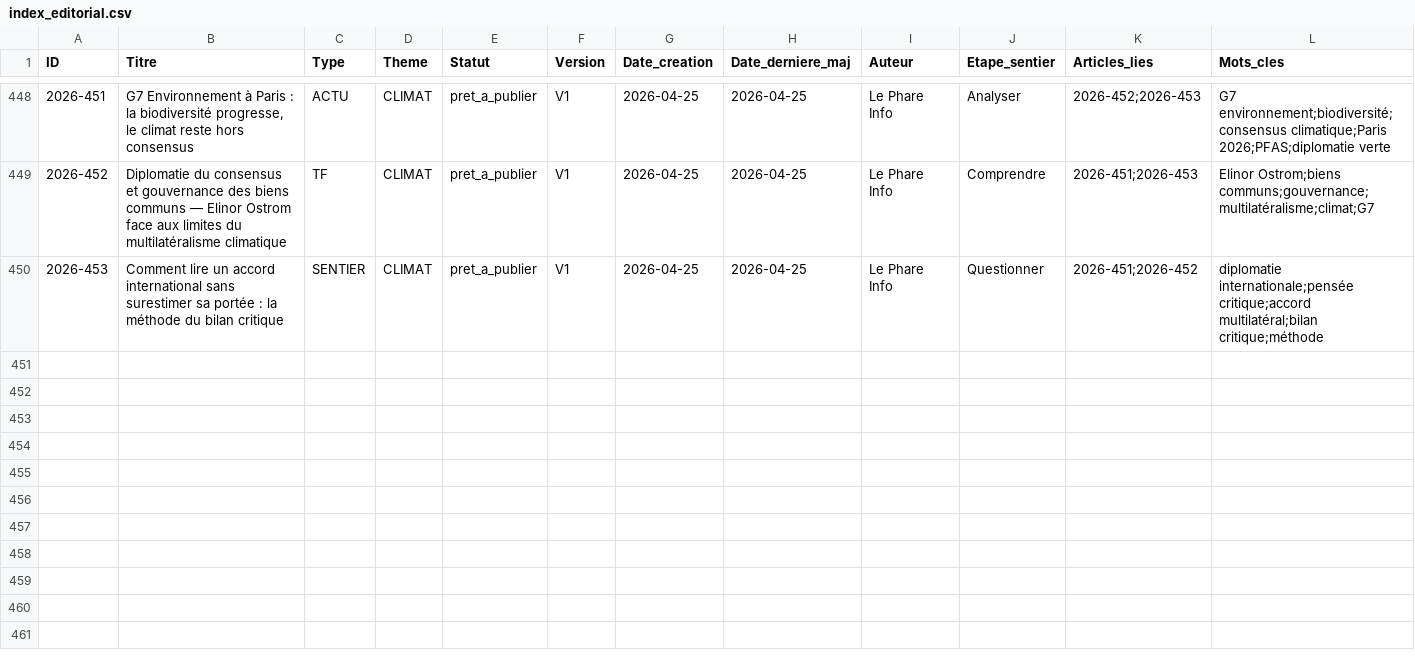
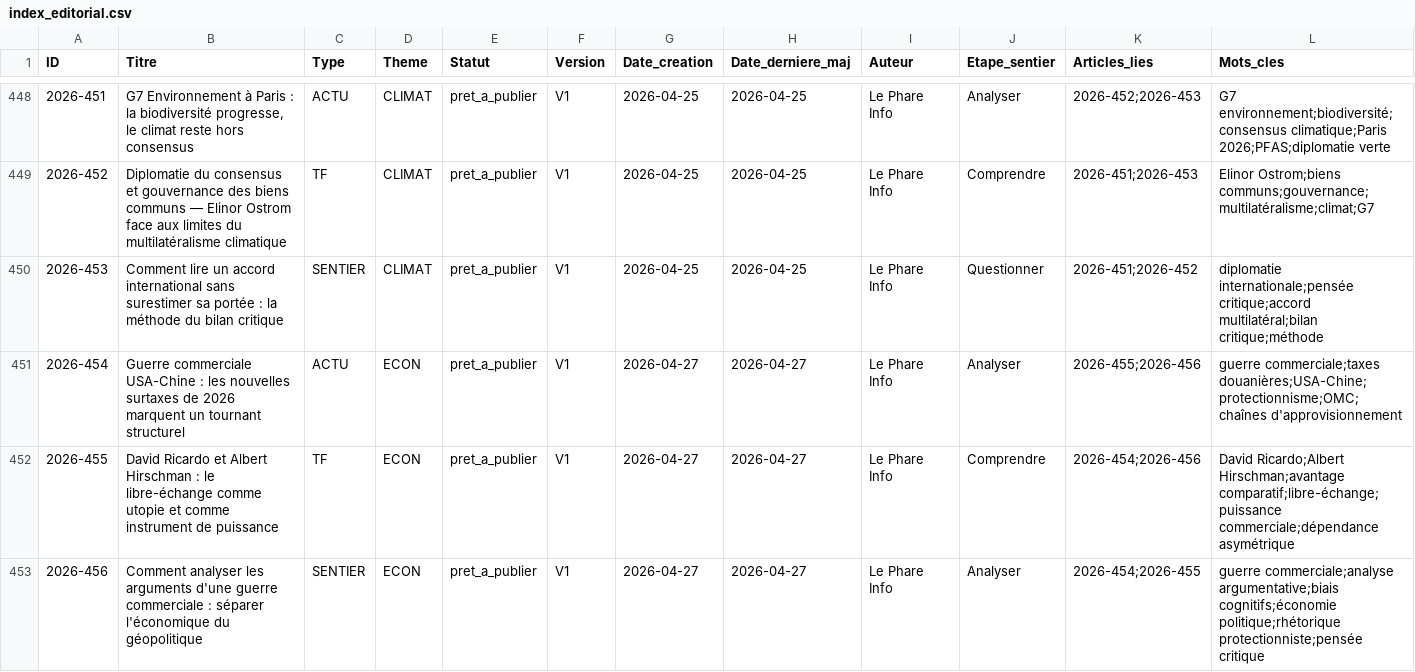
Before and after one commit to biascamano/LePhare_Editorial, a CSV file: index_editorial.csv, drawn as a sheet; only a part is shown, gaps mark what is left out; rows hold the shown columns only; the diff names each change by its address in the sheet, - before the commit and + after, or states it on an @@ line.

Commit message:
Daily run 2026-04-27 — Guerre commerciale USA-Chine : triptyque ECON
Articles 2026-454 (ACTU), 2026-455 (TF), 2026-456 (SENTIER) générés par Claude Sonnet 4.6 direct.
Topic : escalade tarifaire USA-Chine 145 %/125 % — rivalité de systèmes et ordre libéral en crise.
WordPress push à effectuer manuellement (restriction réseau sandbox).
Résolution conflit index : intégration des runs orphelins 2026-448 à 2026-453 (24-25 avril).

```diff
--- a/index_editorial.csv
+++ b/index_editorial.csv
+row 451: 2026-454 | Guerre commerciale USA-Chine : les nouvelles surtaxes de 2026 marquent un tournant structurel | ACTU | ECON | pret_a_publier | V1 | 2026-04-27 | 2026-04-27 | Le Phare Info | Analyser | 2026-455;2026-456 | guerre commerciale;taxes douanières;USA-Chine;protectionnisme;OMC;chaînes d'approvisionnement
+row 452: 2026-455 | David Ricardo et Albert Hirschman : le libre-échange comme utopie et comme instrument de puissance | TF | ECON | pret_a_publier | V1 | 2026-04-27 | 2026-04-27 | Le Phare Info | Comprendre | 2026-454;2026-456 | David Ricardo;Albert Hirschman;avantage comparatif;libre-échange;puissance commerciale;dépendance asymétrique
+row 453: 2026-456 | Comment analyser les arguments d'une guerre commerciale : séparer l'économique du géopolitique | SENTIER | ECON | pret_a_publier | V1 | 2026-04-27 | 2026-04-27 | Le Phare Info | Analyser | 2026-454;2026-455 | guerre commerciale;analyse argumentative;biais cognitifs;économie politique;rhétorique protectionniste;pensée critique
```
Also changed, not shown: 9 other files.
